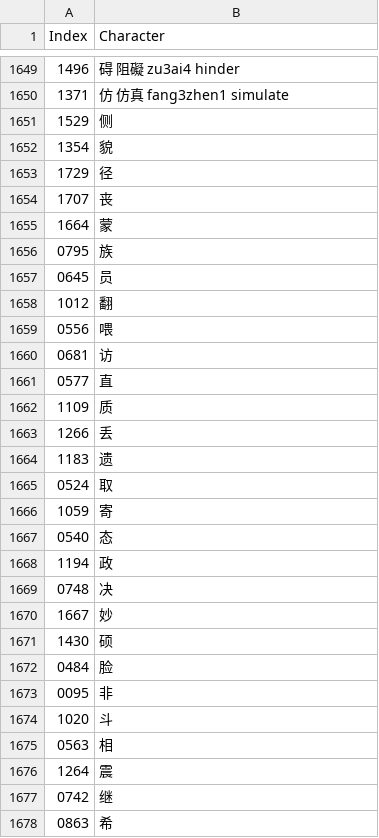
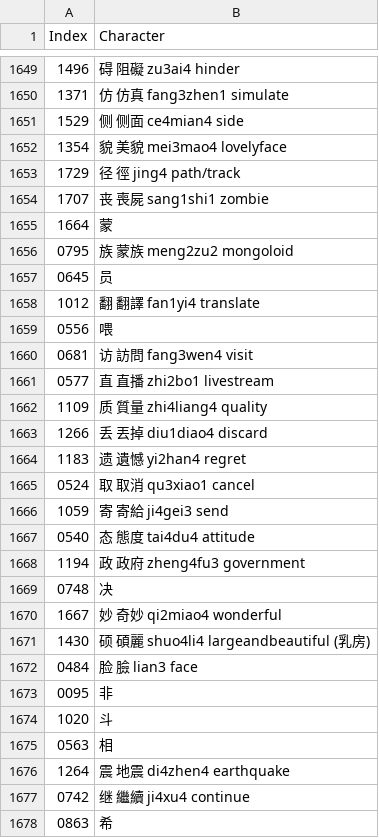
Before and after one commit to oetia/new-hsk-csv, a CSV file: data/sets/main.csv, drawn as a sheet; only a part is shown, gaps mark what is left out; the diff covers the shown part only.

Commit message:
1725

```diff
--- a/data/sets/main.csv
+++ b/data/sets/main.csv
@@ -1650,24 +1650,24 @@ Index,Character
 1371,仿 仿真 fang3zhen1 simulate
-1529,侧
-1354,貌
-1729,径
-1707,丧
+1529,侧 侧面 ce4mian4 side
+1354,貌 美貌 mei3mao4 lovelyface
+1729,径 徑 jing4 path/track
+1707,丧 喪屍 sang1shi1 zombie
 1664,蒙
-0795,族
+0795,族 蒙族 meng2zu2 mongoloid
 0645,员
-1012,翻
+1012,翻 翻譯 fan1yi4 translate
 0556,喂
-0681,访
-0577,直
-1109,质
-1266,丢
-1183,遗
-0524,取
-1059,寄
-0540,态
-1194,政
+0681,访 訪問 fang3wen4 visit
+0577,直 直播 zhi2bo1 livestream
+1109,质 質量 zhi4liang4 quality
+1266,丢 丟掉 diu1diao4 discard
+1183,遗 遺憾 yi2han4 regret
+0524,取 取消 qu3xiao1 cancel
+1059,寄 寄給 ji4gei3 send
+0540,态 態度 tai4du4 attitude
+1194,政 政府 zheng4fu3 government
 0748,决
-1667,妙
-1430,硕
-0484,脸
+1667,妙 奇妙 qi2miao4 wonderful
+1430,硕 碩麗 shuo4li4 largeandbeautiful (乳房)
+0484,脸 臉 lian3 face
 0095,非
@@ -1675,4 +1675,4 @@ Index,Character
 0563,相
-1264,震
-0742,继
+1264,震 地震 di4zhen4 earthquake
+0742,继 繼續 ji4xu4 continue
 0863,希
```
Also changed, not shown: 1 removed row and 30 edited cells elsewhere in this file.
